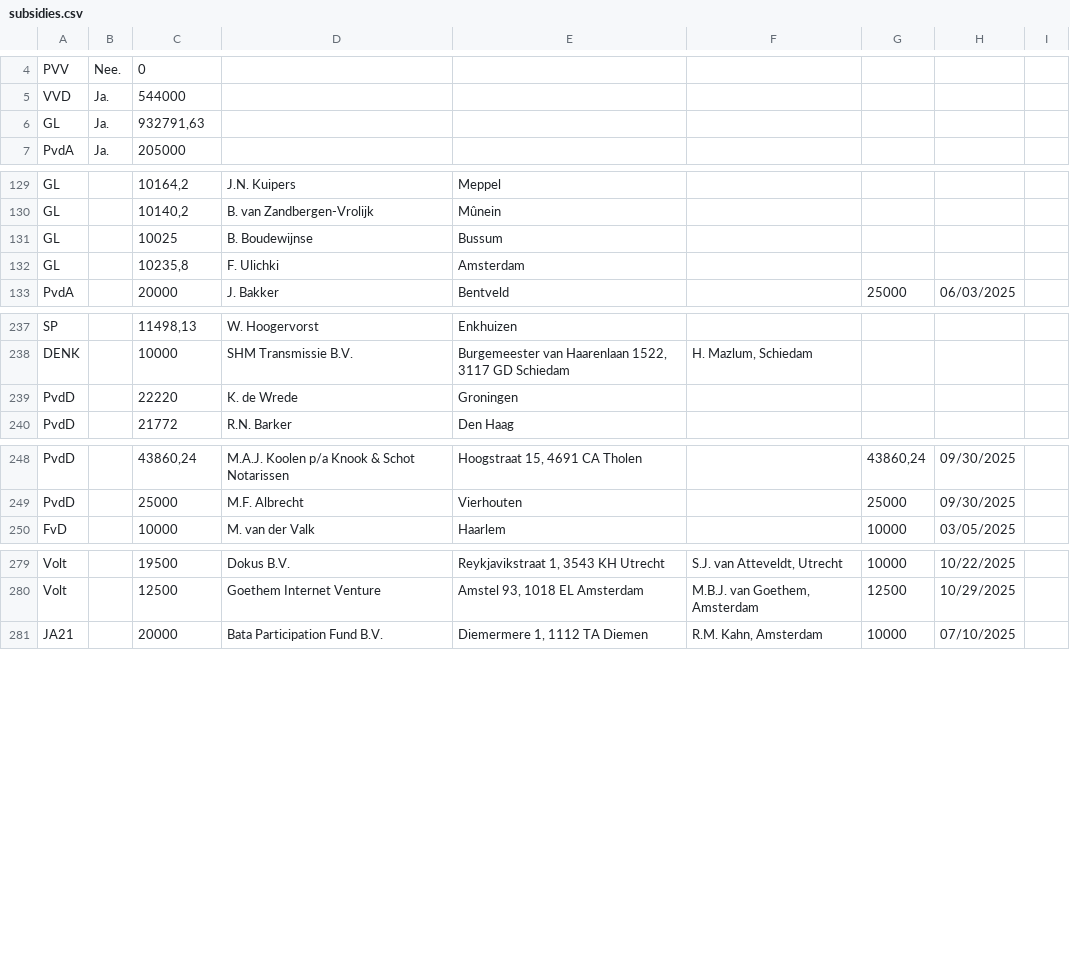
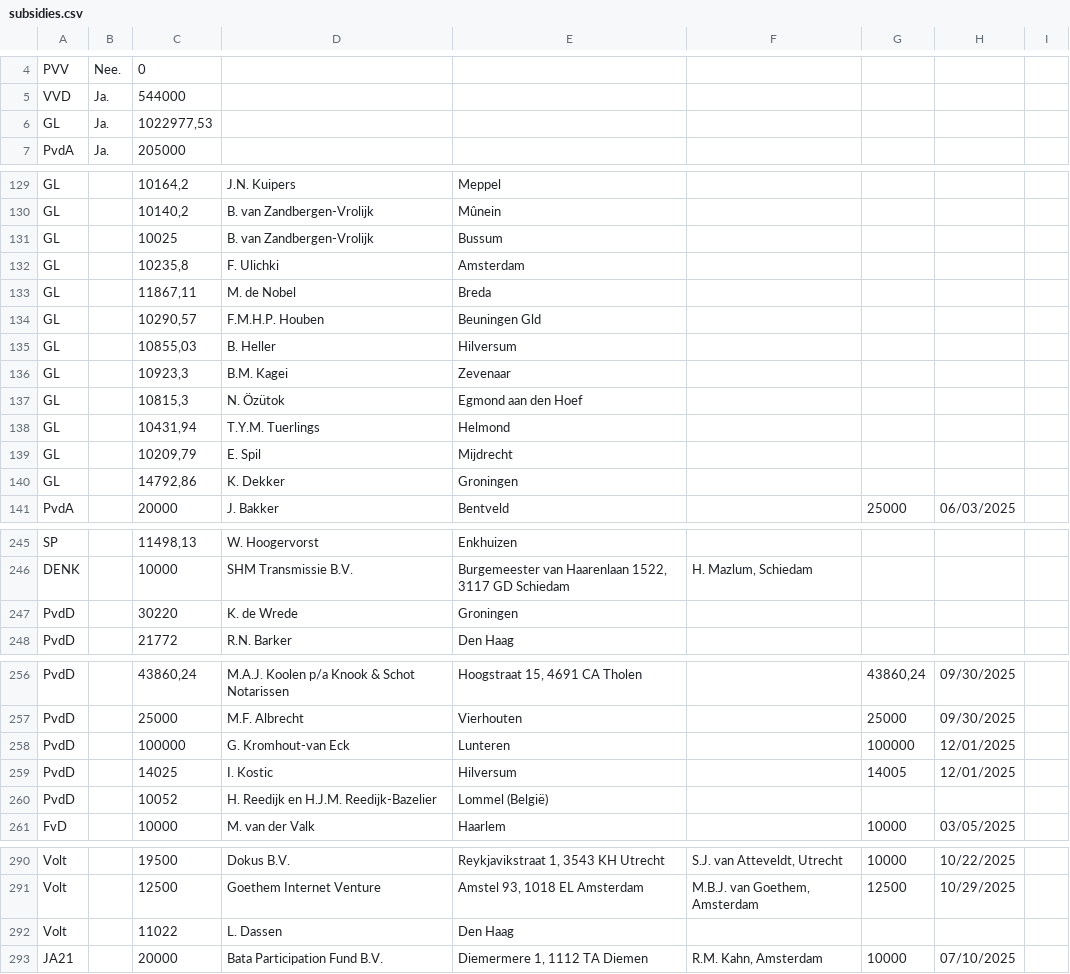
Before and after one commit to openstate/ro-pp-subsidies, a CSV file: subsidies.csv, drawn as a sheet; only a part is shown, gaps mark what is left out; the diff covers the shown part only.

Commit message:
Subsidies bijgewerkt.

```diff
--- a/subsidies.csv
+++ b/subsidies.csv
@@ -5,3 +5,3 @@ PVV,Nee.,0,,,,,,
 VVD,Ja.,544000,,,,,,
-GL,Ja.,"932791,63",,,,,,
+GL,Ja.,"1022977,53",,,,,,
 PvdA,Ja.,205000,,,,,,
@@ -133,4 +133,12 @@ GL,,"10164,2",J.N. Kuipers,Meppel,,,,
 GL,,"10140,2",B. van Zandbergen-Vrolijk,Mûnein,,,,
-GL,,10025,B.  Boudewijnse,Bussum,,,,
+GL,,10025,B. van Zandbergen-Vrolijk,Bussum,,,,
 GL,,"10235,8",F. Ulichki,Amsterdam,,,,
+GL,,"11867,11",M. de Nobel,Breda,,,,
+GL,,"10290,57",F.M.H.P. Houben,Beuningen Gld,,,,
+GL,,"10855,03",B. Heller,Hilversum,,,,
+GL,,"10923,3",B.M. Kagei,Zevenaar,,,,
+GL,,"10815,3",N. Özütok,Egmond aan den Hoef,,,,
+GL,,"10431,94",T.Y.M. Tuerlings,Helmond,,,,
+GL,,"10209,79",E. Spil,Mijdrecht,,,,
+GL,,"14792,86",K. Dekker,Groningen,,,,
 PvdA,,20000,J. Bakker ,Bentveld,,25000,06/03/2025,
@@ -242,3 +250,3 @@ SP,,"11498,13",W. Hoogervorst,Enkhuizen,,,,
 DENK,,10000,SHM Transmissie B.V.,"Burgemeester van Haarenlaan 1522, 3117 GD Schiedam","H. Mazlum, Schiedam ",,,
-PvdD,,22220,K. de Wrede,Groningen,,,,
+PvdD,,30220,K. de Wrede,Groningen,,,,
 PvdD,,21772,R.N. Barker,Den Haag,,,,
@@ -253,2 +261,5 @@ PvdD,,"43860,24",M.A.J. Koolen p/a Knook & Schot Notarissen,"Hoogstraat 15, 4691
 PvdD,,25000,M.F. Albrecht,Vierhouten,,25000,09/30/2025,
+PvdD,,100000,G. Kromhout-van Eck,Lunteren,,100000,12/01/2025,
+PvdD,,14025,I. Kostic,Hilversum,,14005,12/01/2025,
+PvdD,,10052,H. Reedijk en H.J.M. Reedijk-Bazelier,Lommel (België),,,,
 FvD,,10000,M. van der Valk,Haarlem,,10000,03/05/2025,
@@ -288,2 +299,3 @@ Volt,,19500,Dokus B.V.,"Reykjavikstraat 1, 3543 KH Utrecht","S.J. van Atteveldt,
 Volt,,12500,Goethem Internet Venture,"Amstel 93, 1018 EL Amsterdam","M.B.J. van Goethem, Amsterdam ",12500,10/29/2025,
+Volt,,11022,L. Dassen,Den Haag,,,,
 JA21,,20000,Bata Participation Fund B.V.,"Diemermere 1, 1112 TA Diemen","R.M. Kahn, Amsterdam",10000,07/10/2025,
```
Also changed, not shown: 3 edited cells elsewhere in this file.
